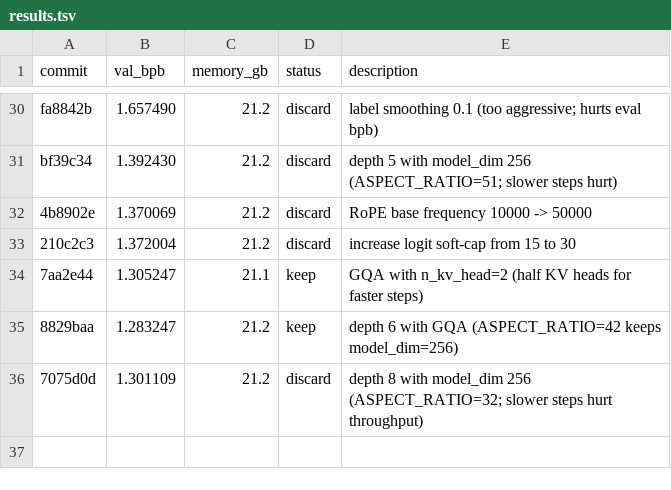
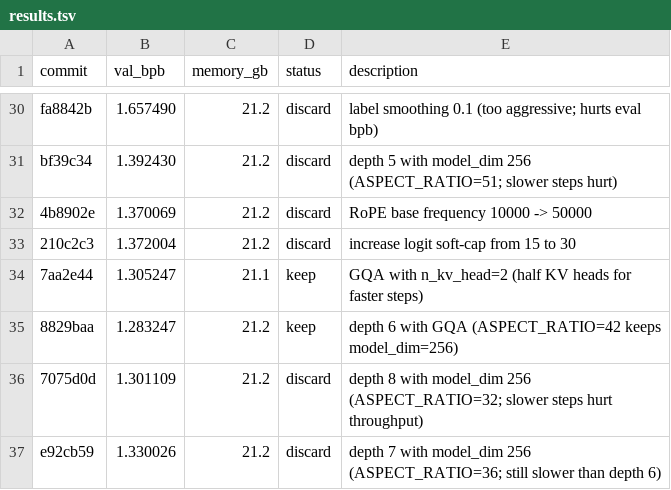
Before and after one commit to reowens/autoresearch-mlx, a TSV file: results.tsv, drawn as a sheet; only a part is shown, gaps mark what is left out.

Commit message:
discard: depth 7 with model_dim 256 (1.3300 vs 1.2832 best; still slower than depth 6)

```diff
--- a/results.tsv
+++ b/results.tsv
@@ -36 +36,2 @@ bf39c34	1.392430	21.2	discard	depth 5 with model_dim 256 (ASPECT_RATIO=51; slowe
 7075d0d	1.301109	21.2	discard	depth 8 with model_dim 256 (ASPECT_RATIO=32; slower steps hurt throughput)
+e92cb59	1.330026	21.2	discard	depth 7 with model_dim 256 (ASPECT_RATIO=36; still slower than depth 6)
```
Also changed, not shown: 1 other file.
